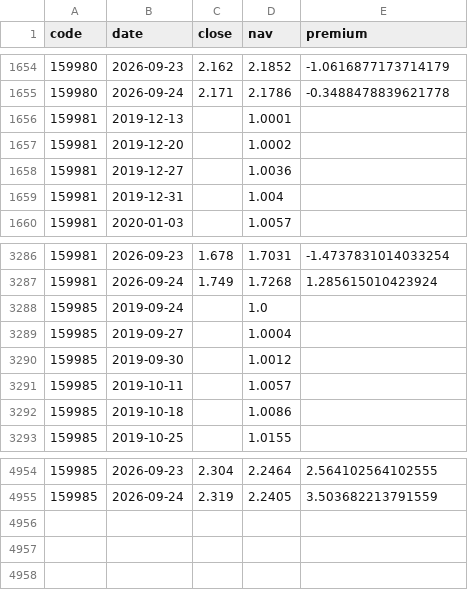
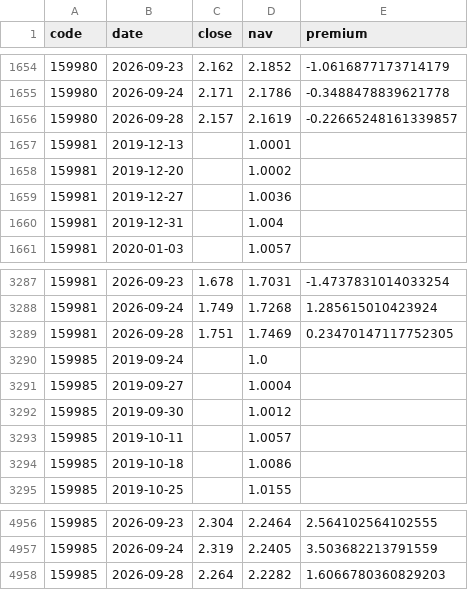
Before and after one commit to Jerry-HONK/futures-data, a CSV file: data/etf_premium_latest.csv, drawn as a sheet; only a part is shown, gaps mark what is left out; the diff names each change by its address in the sheet, - before the commit and + after, or states it on an @@ line.

```diff
--- a/data/etf_premium_latest.csv
+++ b/data/etf_premium_latest.csv
+row 1656: 159980 | 2026-09-28 | 2.157 | 2.1619 | -0.22665248161339857
+row 3289: 159981 | 2026-09-28 | 1.751 | 1.7469 | 0.23470147117752305
+row 4958: 159985 | 2026-09-28 | 2.264 | 2.2282 | 1.6066780360829203
```
Also changed, not shown: data/pattern_breakouts_latest.csv, 6 other files.
